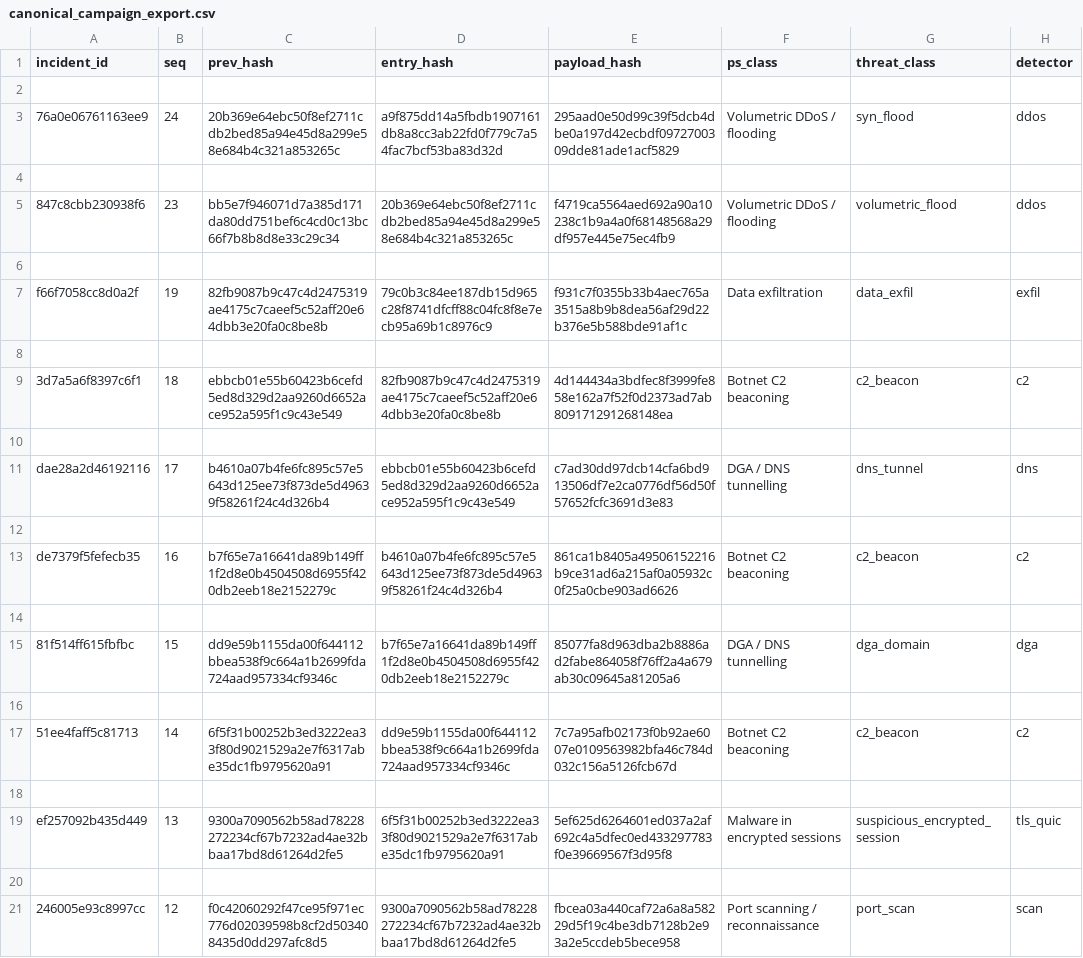
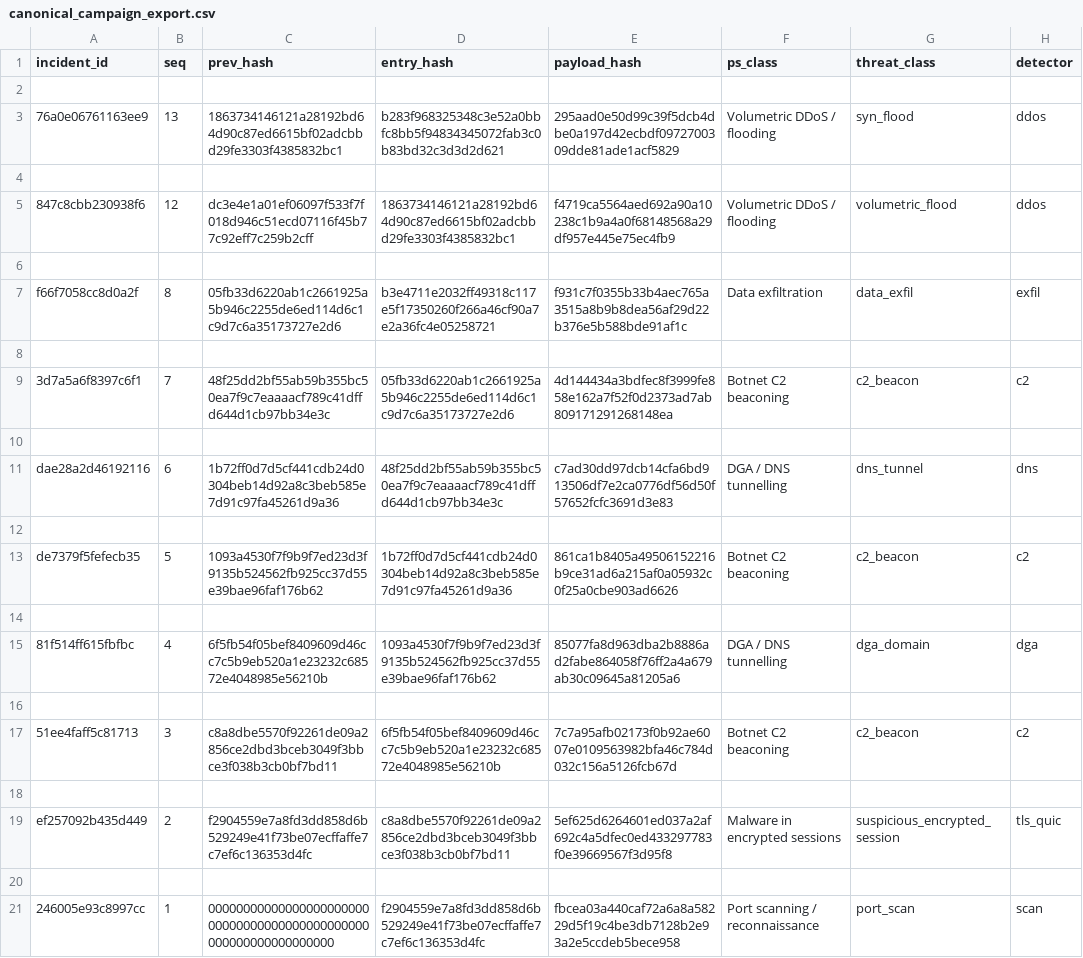
Before and after one commit to SanskarPatil/SAMARP, a CSV file: export/canonical_campaign_export.csv, drawn as a sheet; only a part is shown; the diff names each change by its address in the sheet, - before the commit and + after, or states it on an @@ line.

Commit message:
test(hardening): verify throughput KPI and freeze clean canonical replay exports

```diff
--- a/export/canonical_campaign_export.csv
+++ b/export/canonical_campaign_export.csv
-B3 (seq): 24
+B3 (seq): 13
-C3 (prev_hash): 20b369e64ebc50f8ef2711cdb2bed85a94e45d8a299e58e684b4c321a853265c
+C3 (prev_hash): 1863734146121a28192bd64d90c87ed6615bf02adcbbd29fe3303f4385832bc1
-D3 (entry_hash): a9f875dd14a5fbdb1907161db8a8cc3ab22fd0f779c7a54fac7bcf53ba83d32d
+D3 (entry_hash): b283f968325348c3e52a0bbfc8bb5f94834345072fab3c0b83bd32c3d3d2d621
-B5 (seq): 23
+B5 (seq): 12
-C5 (prev_hash): bb5e7f946071d7a385d171da80dd751bef6c4cd0c13bc66f7b8b8d8e33c29c34
+C5 (prev_hash): dc3e4e1a01ef06097f533f7f018d946c51ecd07116f45b77c92eff7c259b2cff
-D5 (entry_hash): 20b369e64ebc50f8ef2711cdb2bed85a94e45d8a299e58e684b4c321a853265c
+D5 (entry_hash): 1863734146121a28192bd64d90c87ed6615bf02adcbbd29fe3303f4385832bc1
-B7 (seq): 19
+B7 (seq): 8
-C7 (prev_hash): 82fb9087b9c47c4d2475319ae4175c7caeef5c52aff20e64dbb3e20fa0c8be8b
+C7 (prev_hash): 05fb33d6220ab1c2661925a5b946c2255de6ed114d6c1c9d7c6a35173727e2d6
-D7 (entry_hash): 79c0b3c84ee187db15d965c28f8741dfcff88c04fc8f8e7ecb95a69b1c8976c9
+D7 (entry_hash): b3e4711e2032ff49318c117e5f17350260f266a46cf90a7e2a36fc4e05258721
-B9 (seq): 18
+B9 (seq): 7
-C9 (prev_hash): ebbcb01e55b60423b6cefd5ed8d329d2aa9260d6652ace952a595f1c9c43e549
+C9 (prev_hash): 48f25dd2bf55ab59b355bc50ea7f9c7eaaaacf789c41dffd644d1cb97bb34e3c
-D9 (entry_hash): 82fb9087b9c47c4d2475319ae4175c7caeef5c52aff20e64dbb3e20fa0c8be8b
+D9 (entry_hash): 05fb33d6220ab1c2661925a5b946c2255de6ed114d6c1c9d7c6a35173727e2d6
-B11 (seq): 17
+B11 (seq): 6
-C11 (prev_hash): b4610a07b4fe6fc895c57e5643d125ee73f873de5d49639f58261f24c4d326b4
+C11 (prev_hash): 1b72ff0d7d5cf441cdb24d0304beb14d92a8c3beb585e7d91c97fa45261d9a36
-D11 (entry_hash): ebbcb01e55b60423b6cefd5ed8d329d2aa9260d6652ace952a595f1c9c43e549
+D11 (entry_hash): 48f25dd2bf55ab59b355bc50ea7f9c7eaaaacf789c41dffd644d1cb97bb34e3c
-B13 (seq): 16
+B13 (seq): 5
-C13 (prev_hash): b7f65e7a16641da89b149ff1f2d8e0b4504508d6955f420db2eeb18e2152279c
+C13 (prev_hash): 1093a4530f7f9b9f7ed23d3f9135b524562fb925cc37d55e39bae96faf176b62
-D13 (entry_hash): b4610a07b4fe6fc895c57e5643d125ee73f873de5d49639f58261f24c4d326b4
+D13 (entry_hash): 1b72ff0d7d5cf441cdb24d0304beb14d92a8c3beb585e7d91c97fa45261d9a36
-B15 (seq): 15
+B15 (seq): 4
-C15 (prev_hash): dd9e59b1155da00f644112bbea538f9c664a1b2699fda724aad957334cf9346c
+C15 (prev_hash): 6f5fb54f05bef8409609d46cc7c5b9eb520a1e23232c68572e4048985e56210b
-D15 (entry_hash): b7f65e7a16641da89b149ff1f2d8e0b4504508d6955f420db2eeb18e2152279c
+D15 (entry_hash): 1093a4530f7f9b9f7ed23d3f9135b524562fb925cc37d55e39bae96faf176b62
-B17 (seq): 14
+B17 (seq): 3
-C17 (prev_hash): 6f5f31b00252b3ed3222ea33f80d9021529a2e7f6317abe35dc1fb9795620a91
+C17 (prev_hash): c8a8dbe5570f92261de09a2856ce2dbd3bceb3049f3bbce3f038b3cb0bf7bd11
-D17 (entry_hash): dd9e59b1155da00f644112bbea538f9c664a1b2699fda724aad957334cf9346c
+D17 (entry_hash): 6f5fb54f05bef8409609d46cc7c5b9eb520a1e23232c68572e4048985e56210b
-B19 (seq): 13
+B19 (seq): 2
-C19 (prev_hash): 9300a7090562b58ad78228272234cf67b7232ad4ae32bbaa17bd8d61264d2fe5
+C19 (prev_hash): f2904559e7a8fd3dd858d6b529249e41f73be07ecffaffe7c7ef6c136353d4fc
-D19 (entry_hash): 6f5f31b00252b3ed3222ea33f80d9021529a2e7f6317abe35dc1fb9795620a91
+D19 (entry_hash): c8a8dbe5570f92261de09a2856ce2dbd3bceb3049f3bbce3f038b3cb0bf7bd11
-B21 (seq): 12
+B21 (seq): 1
-C21 (prev_hash): f0c42060292f47ce95f971ec776d02039598b8cf2d503408435d0dd297afc8d5
+C21 (prev_hash): 0000000000000000000000000000000000000000000000000000000000000000
-D21 (entry_hash): 9300a7090562b58ad78228272234cf67b7232ad4ae32bbaa17bd8d61264d2fe5
+D21 (entry_hash): f2904559e7a8fd3dd858d6b529249e41f73be07ecffaffe7c7ef6c136353d4fc
```
Also changed, not shown: 2 other files.
